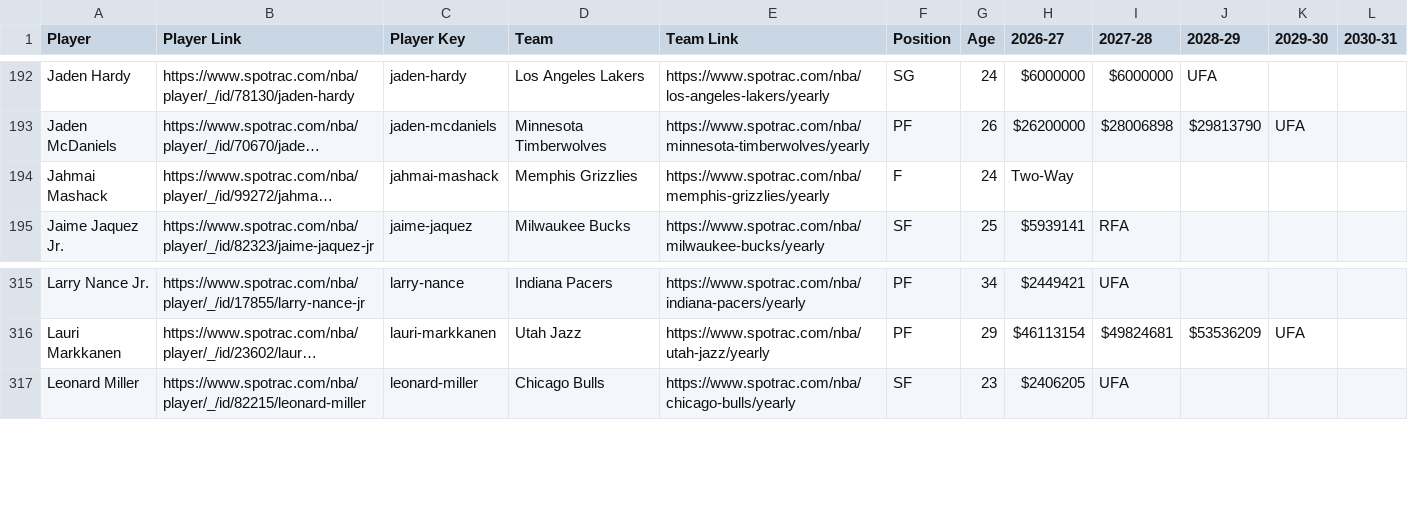
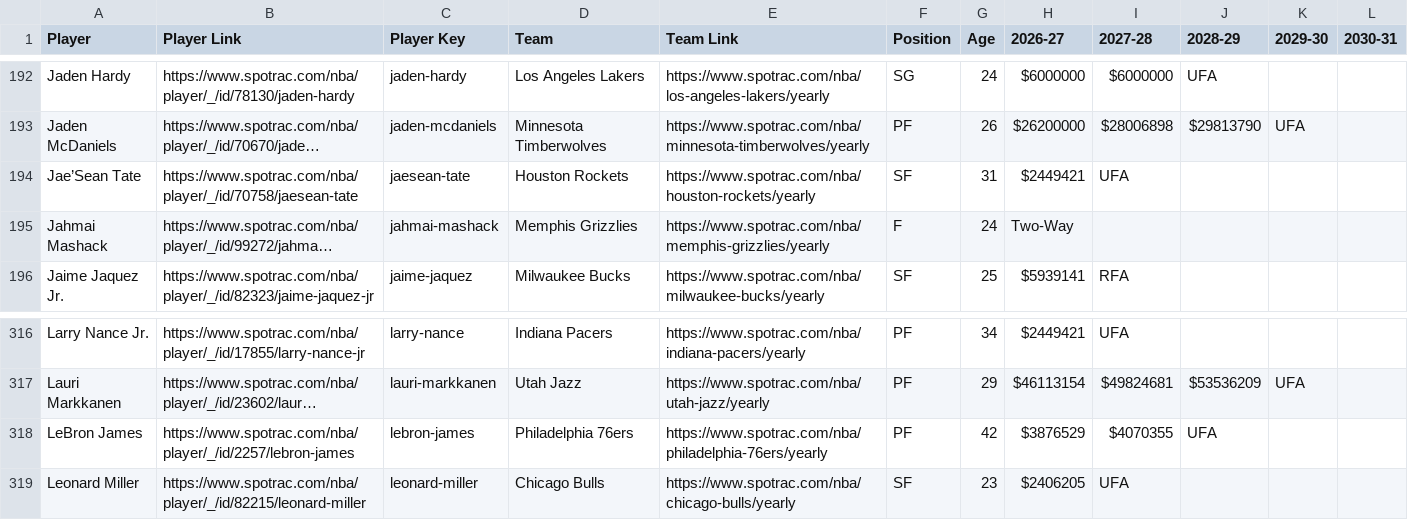
Before and after one commit to b-harr/dmcb, a CSV file: data/spotrac_contracts.csv, drawn as a sheet; only a part is shown, gaps mark what is left out; long unchanged cells end in …; the diff names each change by its address in the sheet, - before the commit and + after, or states it on an @@ line.

Commit message:
LeBron James (PF) - Agreed to a 2 year $7.94 million contract with Philadelphia (PHI) - includes 2027-28 Player Option

```diff
--- a/data/spotrac_contracts.csv
+++ b/data/spotrac_contracts.csv
+row 194: Jae’Sean Tate | https://www.spotrac.com/nba/player/_/id/70758/jaesean-tate | jaesean-tate | Houston Rockets | https://www.spotrac.com/nba/houston-rockets/yearly | SF | 31 | $2449421 | UFA
+row 318: LeBron James | https://www.spotrac.com/nba/player/_/id/2257/lebron-james | lebron-james | Philadelphia 76ers | https://www.spotrac.com/nba/philadelphia-76ers/yearly | PF | 42 | $3876529 | $4070355 | UFA
```
Also changed, not shown: data/contract_types.csv.
